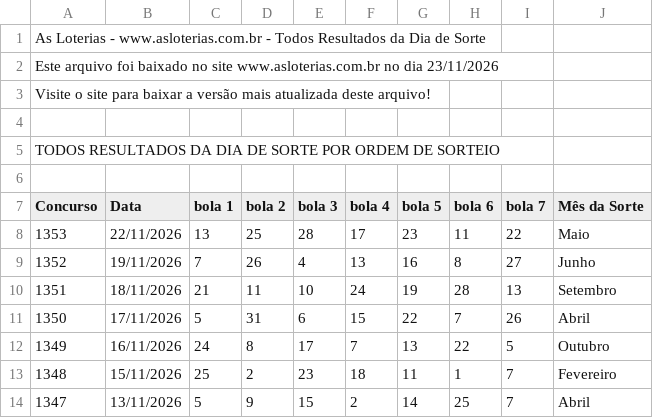
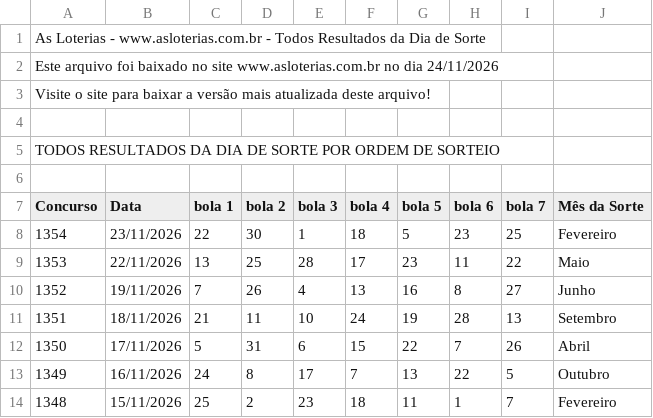
Before and after one commit to snugbX/Loterias-projeto, a CSV file: dia_sorte_asloterias_ate_concurso_1230_sorteio - dia_de_sorte_www.asloterias.com.br.csv, drawn as a sheet; only a part is shown; the shorter side is filled out with more unchanged rows.

```diff
--- a/dia_sorte_asloterias_ate_concurso_1230_sorteio - dia_de_sorte_www.asloterias.com.br.csv
+++ b/dia_sorte_asloterias_ate_concurso_1230_sorteio - dia_de_sorte_www.asloterias.com.br.csv
@@ -1,3 +1,3 @@
 As Loterias - www.asloterias.com.br - Todos Resultados da Dia de Sorte
-Este arquivo foi baixado no site www.asloterias.com.br no dia 23/11/2026
+Este arquivo foi baixado no site www.asloterias.com.br no dia 24/11/2026
 Visite o site para baixar a versão mais atualizada deste arquivo!
@@ -7,2 +7,3 @@ TODOS RESULTADOS DA DIA DE SORTE POR ORDEM DE SORTEIO
 Concurso,Data,bola 1,bola 2,bola 3,bola 4,bola 5,bola 6,bola 7,Mês da Sorte
+1354,23/11/2026,22,30,1,18,5,23,25,Fevereiro
 1353,22/11/2026,13,25,28,17,23,11,22,Maio
```
Also changed, not shown: loto_facil_asloterias_ate_concurso_3713_sorteio - lotofacil_www.asloterias.com.br.csv.
